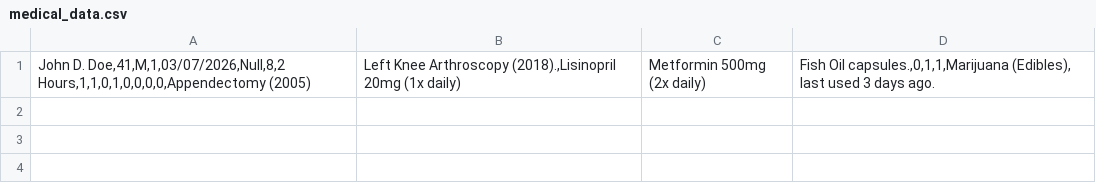
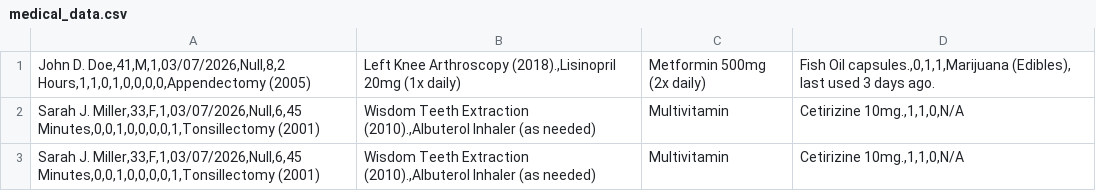
Before and after one commit to Ydde7/HM26, a CSV file: medical_data.csv, drawn as a sheet; the diff names each change by its address in the sheet, - before the commit and + after, or states it on an @@ line.

Commit message:
UI + data uupdate logic

```diff
--- a/medical_data.csv
+++ b/medical_data.csv
+row 2: Sarah J. Miller,33,F,1,03/07/2026,Null,6,45 Minutes,0,0,1,0,0,0,0,1,Tonsillectomy (2001) | Wisdom Teeth Extraction (2010).,Albuterol Inhaler (as needed) | Multivitamin | Cetirizine 10mg.,1,1,0,N/A
+row 3: Sarah J. Miller,33,F,1,03/07/2026,Null,6,45 Minutes,0,0,1,0,0,0,0,1,Tonsillectomy (2001) | Wisdom Teeth Extraction (2010).,Albuterol Inhaler (as needed) | Multivitamin | Cetirizine 10mg.,1,1,0,N/A
```
Also changed, not shown: 1 other file.
